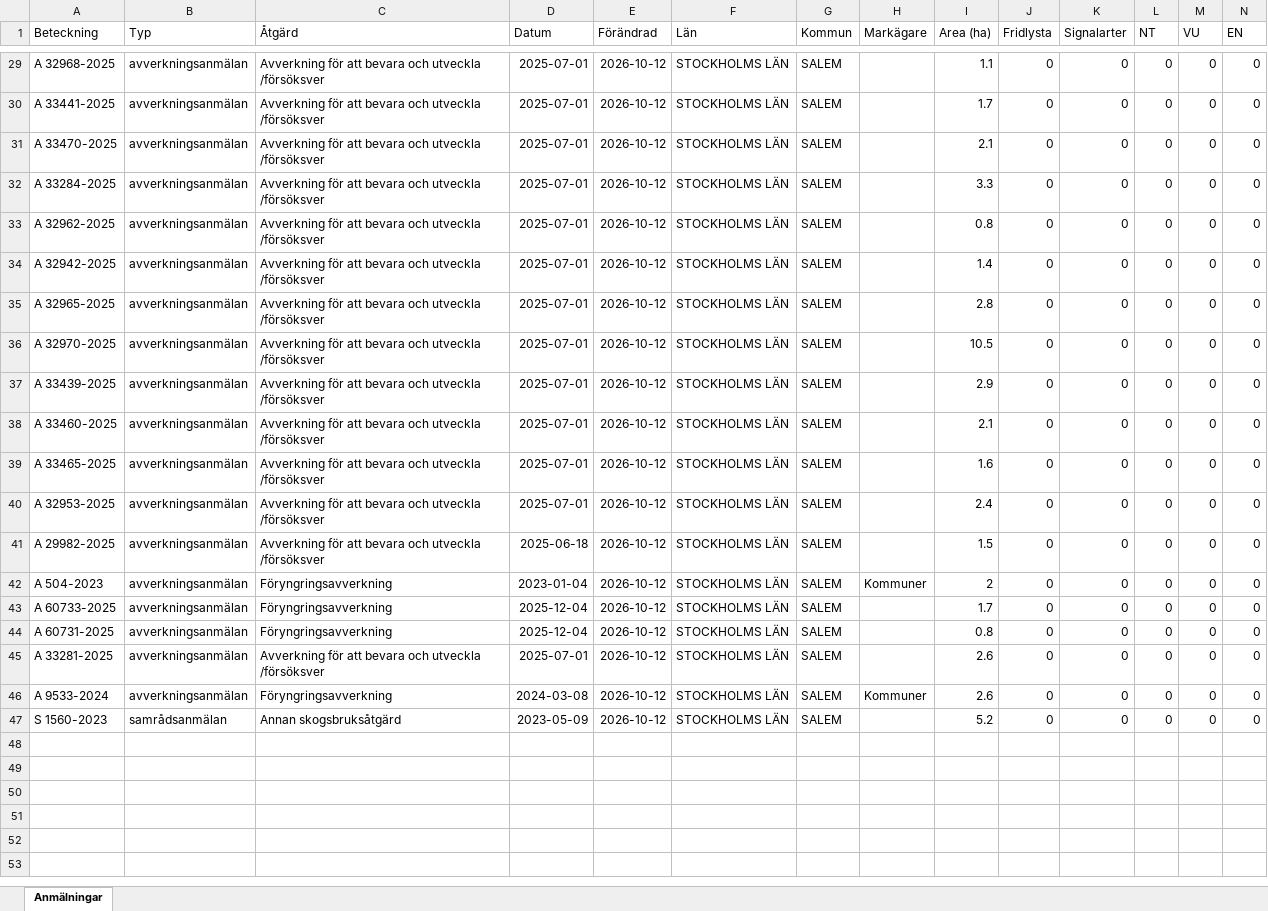
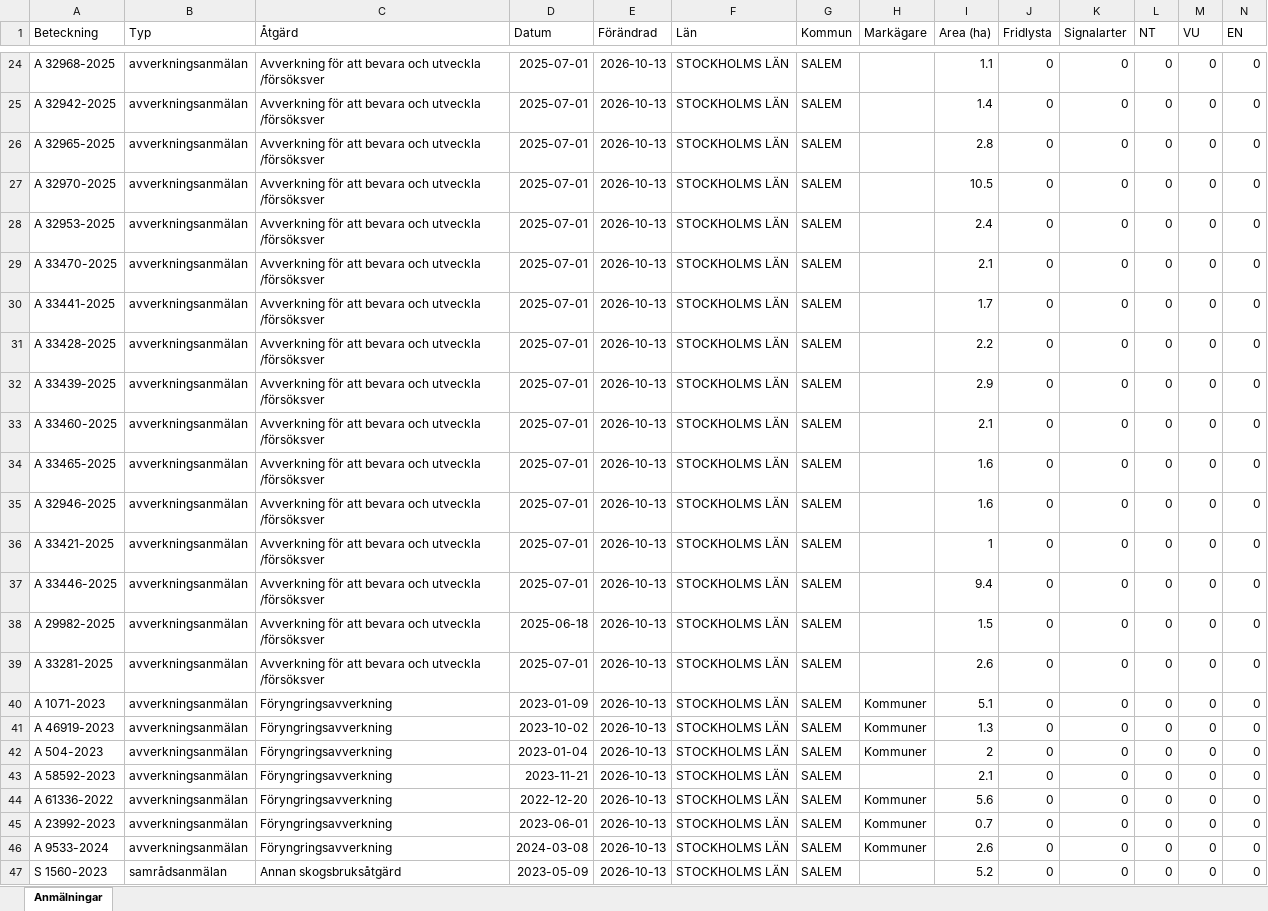
Before and after one commit to klasma/Logging_0128, an Excel workbook: Översikt SALEM.xlsx, sheet Anmälningar, drawn as a sheet; only a part is shown, gaps mark what is left out; values as stored, in another font and other column widths than the file's, no borders; removed rows and columns are numbered as before the commit, all else as after; rows hold the shown columns only; the diff covers the shown part only; the diff names each change by its address in the sheet, - before the commit and + after, or states it on an @@ line.

```diff
--- a/Översikt SALEM.xlsx (sheet Anmälningar)
+++ b/Översikt SALEM.xlsx (sheet Anmälningar)
-E24 (Förändrad): 2026-10-12
+E24 (Förändrad): 2026-10-13
-row 30: A 33441-2025 | avverkningsanmälan | Avverkning för att bevara och utveckla /försöksver | 2025-07-01 | 2026-10-12 | STOCKHOLMS LÄN | SALEM |  | 1.7 | 0 | 0 | 0 | 0 | 0
-row 31: A 33470-2025 | avverkningsanmälan | Avverkning för att bevara och utveckla /försöksver | 2025-07-01 | 2026-10-12 | STOCKHOLMS LÄN | SALEM |  | 2.1 | 0 | 0 | 0 | 0 | 0
-row 32: A 33284-2025 | avverkningsanmälan | Avverkning för att bevara och utveckla /försöksver | 2025-07-01 | 2026-10-12 | STOCKHOLMS LÄN | SALEM |  | 3.3 | 0 | 0 | 0 | 0 | 0
-row 33: A 32962-2025 | avverkningsanmälan | Avverkning för att bevara och utveckla /försöksver | 2025-07-01 | 2026-10-12 | STOCKHOLMS LÄN | SALEM |  | 0.8 | 0 | 0 | 0 | 0 | 0
-E25:E27 (Förändrad): 2026-10-12
+E25:E27 (Förändrad): 2026-10-13
+row 28: A 32953-2025 | avverkningsanmälan | Avverkning för att bevara och utveckla /försöksver | 2025-07-01 | 2026-10-13 | STOCKHOLMS LÄN | SALEM |  | 2.4 | 0 | 0 | 0 | 0 | 0
+row 29: A 33470-2025 | avverkningsanmälan | Avverkning för att bevara och utveckla /försöksver | 2025-07-01 | 2026-10-13 | STOCKHOLMS LÄN | SALEM |  | 2.1 | 0 | 0 | 0 | 0 | 0
+row 30: A 33441-2025 | avverkningsanmälan | Avverkning för att bevara och utveckla /försöksver | 2025-07-01 | 2026-10-13 | STOCKHOLMS LÄN | SALEM |  | 1.7 | 0 | 0 | 0 | 0 | 0
+row 31: A 33428-2025 | avverkningsanmälan | Avverkning för att bevara och utveckla /försöksver | 2025-07-01 | 2026-10-13 | STOCKHOLMS LÄN | SALEM |  | 2.2 | 0 | 0 | 0 | 0 | 0
-E32:E35 (Förändrad): 2026-10-12
+E32:E35 (Förändrad): 2026-10-13
-A35 (Beteckning): A 32953-2025
+A35 (Beteckning): A 32946-2025
-I35 (Area (ha)): 2.4
+I35 (Area (ha)): 1.6
+row 36: A 33421-2025 | avverkningsanmälan | Avverkning för att bevara och utveckla /försöksver | 2025-07-01 | 2026-10-13 | STOCKHOLMS LÄN | SALEM |  | 1 | 0 | 0 | 0 | 0 | 0
+row 37: A 33446-2025 | avverkningsanmälan | Avverkning för att bevara och utveckla /försöksver | 2025-07-01 | 2026-10-13 | STOCKHOLMS LÄN | SALEM |  | 9.4 | 0 | 0 | 0 | 0 | 0
-E38 (Förändrad): 2026-10-12
+E38 (Förändrad): 2026-10-13
+row 39: A 33281-2025 | avverkningsanmälan | Avverkning för att bevara och utveckla /försöksver | 2025-07-01 | 2026-10-13 | STOCKHOLMS LÄN | SALEM |  | 2.6 | 0 | 0 | 0 | 0 | 0
+row 40: A 1071-2023 | avverkningsanmälan | Föryngringsavverkning | 2023-01-09 | 2026-10-13 | STOCKHOLMS LÄN | SALEM | Kommuner | 5.1 | 0 | 0 | 0 | 0 | 0
+row 41: A 46919-2023 | avverkningsanmälan | Föryngringsavverkning | 2023-10-02 | 2026-10-13 | STOCKHOLMS LÄN | SALEM | Kommuner | 1.3 | 0 | 0 | 0 | 0 | 0
-E42:E47 (Förändrad): 2026-10-12
+E42:E47 (Förändrad): 2026-10-13
-A43 (Beteckning): A 60733-2025
+A43 (Beteckning): A 58592-2023
-D43 (Datum): 2025-12-04
+D43 (Datum): 2023-11-21
-I43 (Area (ha)): 1.7
+I43 (Area (ha)): 2.1
-A44 (Beteckning): A 60731-2025
+A44 (Beteckning): A 61336-2022
-D44 (Datum): 2025-12-04
+D44 (Datum): 2022-12-20
-H44:H45 (Markägare): (empty)
+H44:H45 (Markägare): Kommuner
-I44 (Area (ha)): 0.8
+I44 (Area (ha)): 5.6
-A45 (Beteckning): A 33281-2025
+A45 (Beteckning): A 23992-2023
-C45 (Åtgärd): Avverkning för att bevara och utveckla /försöksver
+C45 (Åtgärd): Föryngringsavverkning
-D45 (Datum): 2025-07-01
+D45 (Datum): 2023-06-01
-I45 (Area (ha)): 2.6
+I45 (Area (ha)): 0.7
```
Also changed, not shown: 5 removed rows and 37 edited cells elsewhere in this sheet, artfynd/A 2990-2023 artfynd.xlsx, artfynd/A 2992-2023 artfynd.xlsx, 57 other files.
